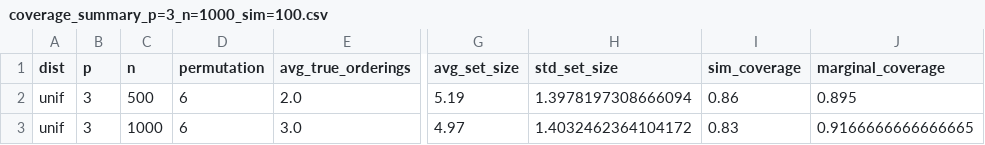
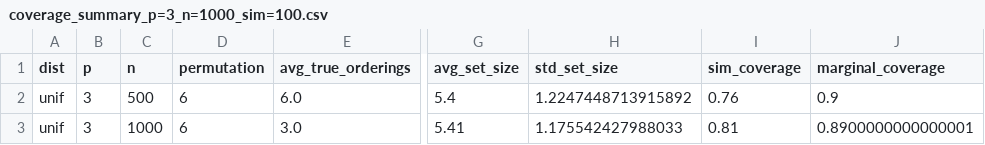
Before and after one commit to mouzhaner08/revised_cdcs, a CSV file: revised_cdcs/simulation/results/fixed_DAG/coverage_summary_p=3_n=1000_sim=100.csv, drawn as a sheet; only a part is shown, gaps mark what is left out; the diff names each change by its address in the sheet, - before the commit and + after, or states it on an @@ line.

```diff
--- a/revised_cdcs/simulation/results/fixed_DAG/coverage_summary_p=3_n=1000_sim=100.csv
+++ b/revised_cdcs/simulation/results/fixed_DAG/coverage_summary_p=3_n=1000_sim=100.csv
-E2 (avg_true_orderings): 2.0
+E2 (avg_true_orderings): 6.0
-G2 (avg_set_size): 5.19
+G2 (avg_set_size): 5.4
-H2 (std_set_size): 1.3978197308666094
+H2 (std_set_size): 1.2247448713915892
-I2 (sim_coverage): 0.86
+I2 (sim_coverage): 0.76
-J2 (marginal_coverage): 0.895
+J2 (marginal_coverage): 0.9
-G3 (avg_set_size): 4.97
+G3 (avg_set_size): 5.41
-H3 (std_set_size): 1.4032462364104172
+H3 (std_set_size): 1.175542427988033
-I3 (sim_coverage): 0.83
+I3 (sim_coverage): 0.81
-J3 (marginal_coverage): 0.9166666666666665
+J3 (marginal_coverage): 0.8900000000000001
```
Also changed, not shown: 3 other files.
